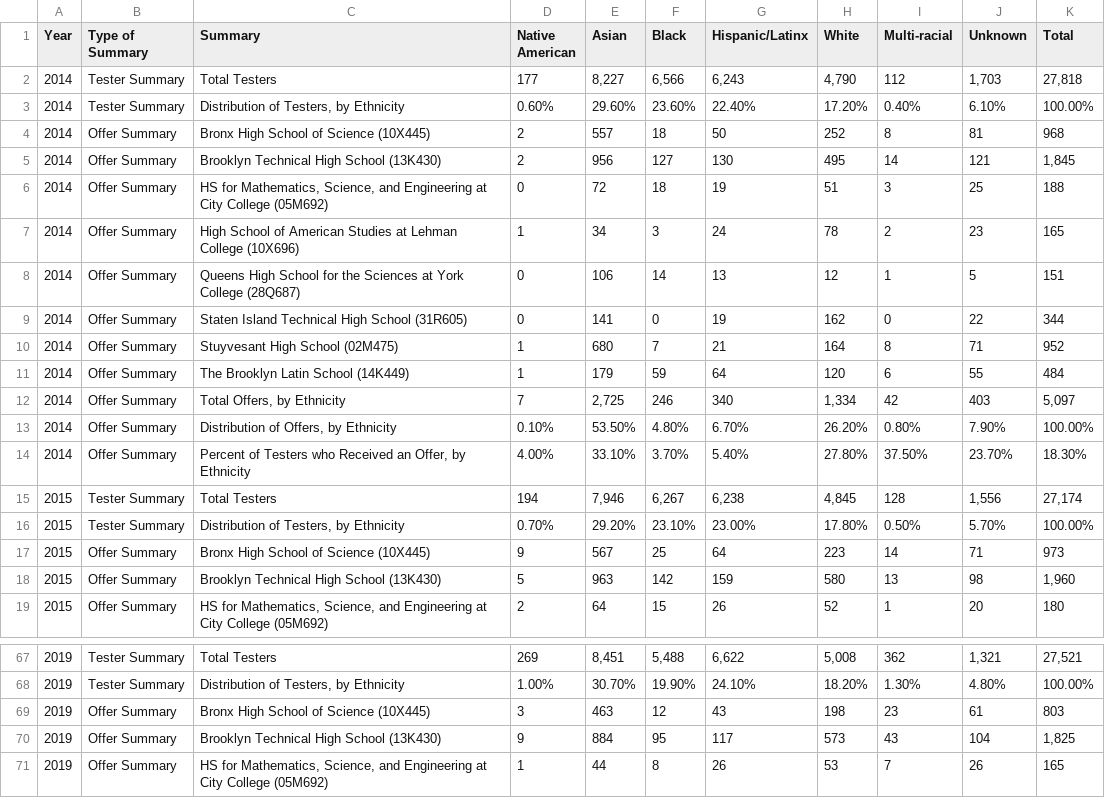
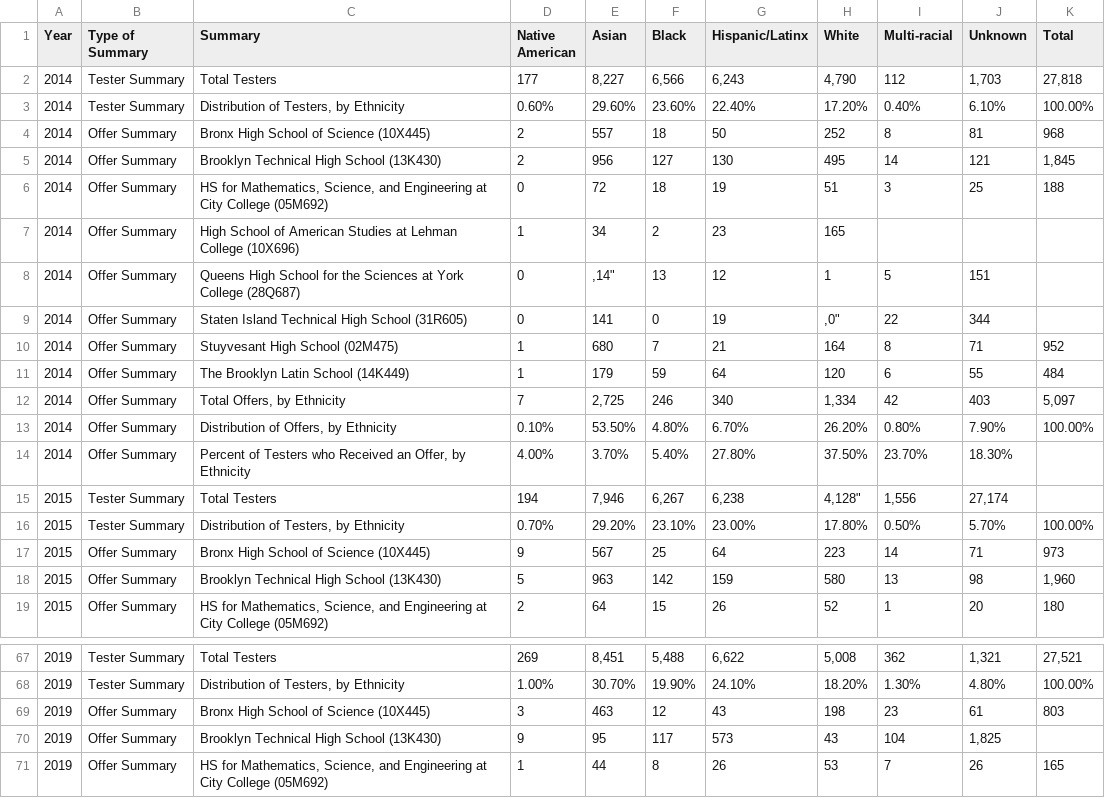
Before and after one commit to msnicolekong-design/NicoleK_Class-29, a CSV file: Specialized_High_Schools_Admissions_Overall_Summary_20260422.csv, drawn as a sheet; only a part is shown, gaps mark what is left out; the diff covers the shown part only.

```diff
--- a/Specialized_High_Schools_Admissions_Overall_Summary_20260422.csv
+++ b/Specialized_High_Schools_Admissions_Overall_Summary_20260422.csv
@@ -6,5 +6,5 @@
 "2014","Offer Summary","HS for Mathematics, Science, and Engineering at City College (05M692)","0","72","18","19","51","3","25","188"
-"2014","Offer Summary","High School of American Studies at Lehman College (10X696)","1","34","3","24","78","2","23","165"
-"2014","Offer Summary","Queens High School for the Sciences at York College (28Q687)","0","106","14","13","12","1","5","151"
-"2014","Offer Summary","Staten Island Technical High School (31R605)","0","141","0","19","162","0","22","344"
+"2014","Offer Summary","High School of American Studies at Lehman College (10X696)","1","34","2","23","165"
+"2014","Offer Summary","Queens High School for the Sciences at York College (28Q687)","0",","14","13","12","1","5","151"
+"2014","Offer Summary","Staten Island Technical High School (31R605)","0","141","0","19",","0","22","344"
 "2014","Offer Summary","Stuyvesant High School (02M475)","1","680","7","21","164","8","71","952"
@@ -13,4 +13,4 @@
 "2014","Offer Summary","Distribution of Offers, by Ethnicity","0.10%","53.50%","4.80%","6.70%","26.20%","0.80%","7.90%","100.00%"
-"2014","Offer Summary","Percent of Testers who Received an Offer, by Ethnicity","4.00%","33.10%","3.70%","5.40%","27.80%","37.50%","23.70%","18.30%"
-"2015","Tester Summary","Total Testers","194","7,946","6,267","6,238","4,845","128","1,556","27,174"
+"2014","Offer Summary","Percent of Testers who Received an Offer, by Ethnicity","4.00%","3.70%","5.40%","27.80%","37.50%","23.70%","18.30%"
+"2015","Tester Summary","Total Testers","194","7,946","6,267","6,238","4,"128","1,556","27,174"
 "2015","Tester Summary","Distribution of Testers, by Ethnicity","0.70%","29.20%","23.10%","23.00%","17.80%","0.50%","5.70%","100.00%"
@@ -69,3 +69,3 @@
 "2019","Offer Summary","Bronx High School of Science (10X445)","3","463","12","43","198","23","61","803"
-"2019","Offer Summary","Brooklyn Technical High School (13K430)","9","884","95","117","573","43","104","1,825"
+"2019","Offer Summary","Brooklyn Technical High School (13K430)","9","95","117","573","43","104","1,825"
 "2019","Offer Summary","HS for Mathematics, Science, and Engineering at City College (05M692)","1","44","8","26","53","7","26","165"
```
Also changed, not shown: 48 edited cells elsewhere in this file.
